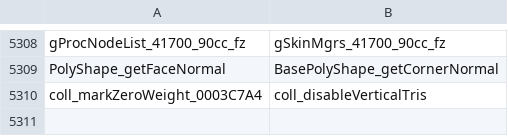
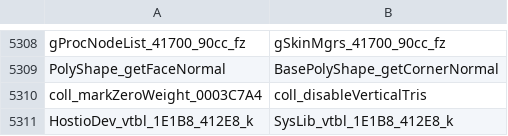
Before and after one commit to djsaunde/1080-decomp, a TSV file: renames.tsv, drawn as a sheet; only a part is shown, gaps mark what is left out.

```diff
--- a/renames.tsv
+++ b/renames.tsv
@@ -5310 +5310,2 @@ PolyShape_getFaceNormal	BasePolyShape_getCornerNormal
 coll_markZeroWeight_0003C7A4	coll_disableVerticalTris
+HostioDev_vtbl_1E1B8_412E8_k	SysLib_vtbl_1E1B8_412E8_k
```
Also changed, not shown: 3 other files.
